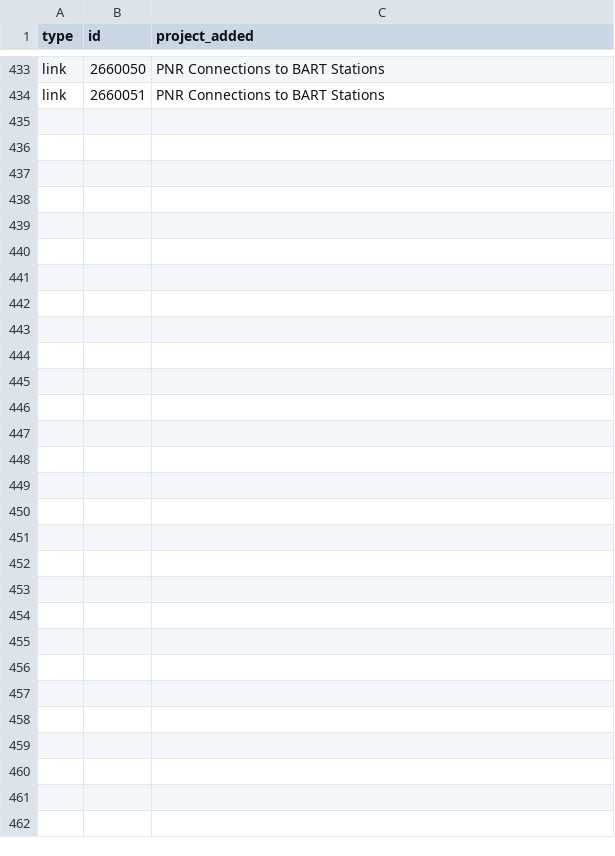
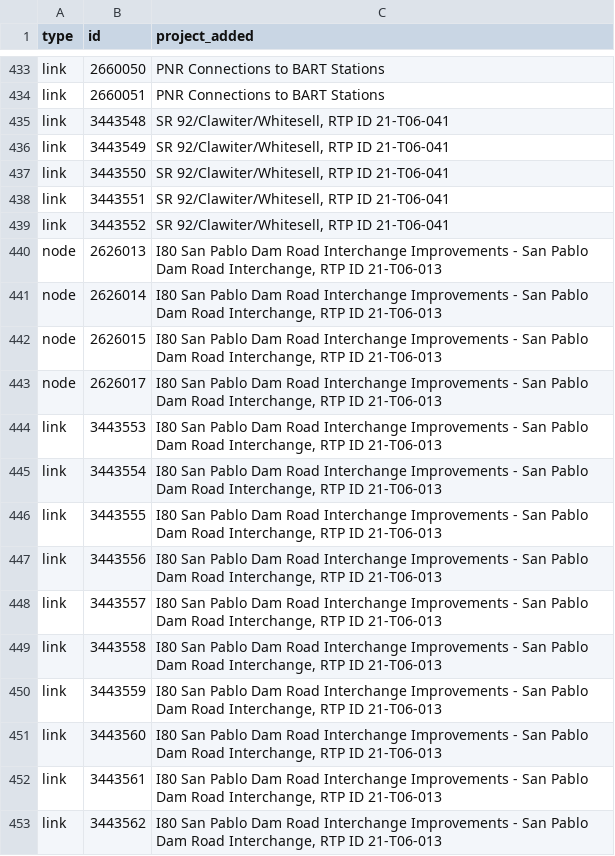
Before and after one commit to wsp-sag/mtc_project_card_registry, a CSV file: registry.csv, drawn as a sheet; only a part is shown, gaps mark what is left out; the diff covers the shown part only; the diff names each change by its address in the sheet, - before the commit and + after, or states it on an @@ line.

Commit message:
GitHub Action automated registry update

```diff
--- a/registry.csv
+++ b/registry.csv
+row 435: link | 3443548 | SR 92/Clawiter/Whitesell, RTP ID 21-T06-041
+row 436: link | 3443549 | SR 92/Clawiter/Whitesell, RTP ID 21-T06-041
+row 437: link | 3443550 | SR 92/Clawiter/Whitesell, RTP ID 21-T06-041
+row 438: link | 3443551 | SR 92/Clawiter/Whitesell, RTP ID 21-T06-041
+row 439: link | 3443552 | SR 92/Clawiter/Whitesell, RTP ID 21-T06-041
+row 440: node | 2626013 | I80 San Pablo Dam Road Interchange Improvements - San Pablo Dam Road Interchange, RTP ID 21-T06-013
+row 441: node | 2626014 | I80 San Pablo Dam Road Interchange Improvements - San Pablo Dam Road Interchange, RTP ID 21-T06-013
+row 442: node | 2626015 | I80 San Pablo Dam Road Interchange Improvements - San Pablo Dam Road Interchange, RTP ID 21-T06-013
+row 443: node | 2626017 | I80 San Pablo Dam Road Interchange Improvements - San Pablo Dam Road Interchange, RTP ID 21-T06-013
+row 444: link | 3443553 | I80 San Pablo Dam Road Interchange Improvements - San Pablo Dam Road Interchange, RTP ID 21-T06-013
+row 445: link | 3443554 | I80 San Pablo Dam Road Interchange Improvements - San Pablo Dam Road Interchange, RTP ID 21-T06-013
+row 446: link | 3443555 | I80 San Pablo Dam Road Interchange Improvements - San Pablo Dam Road Interchange, RTP ID 21-T06-013
+row 447: link | 3443556 | I80 San Pablo Dam Road Interchange Improvements - San Pablo Dam Road Interchange, RTP ID 21-T06-013
+row 448: link | 3443557 | I80 San Pablo Dam Road Interchange Improvements - San Pablo Dam Road Interchange, RTP ID 21-T06-013
+row 449: link | 3443558 | I80 San Pablo Dam Road Interchange Improvements - San Pablo Dam Road Interchange, RTP ID 21-T06-013
+row 450: link | 3443559 | I80 San Pablo Dam Road Interchange Improvements - San Pablo Dam Road Interchange, RTP ID 21-T06-013
+row 451: link | 3443560 | I80 San Pablo Dam Road Interchange Improvements - San Pablo Dam Road Interchange, RTP ID 21-T06-013
+row 452: link | 3443561 | I80 San Pablo Dam Road Interchange Improvements - San Pablo Dam Road Interchange, RTP ID 21-T06-013
+row 453: link | 3443562 | I80 San Pablo Dam Road Interchange Improvements - San Pablo Dam Road Interchange, RTP ID 21-T06-013
```
Also changed, not shown: 17 added rows elsewhere in this file, 5 other files.
